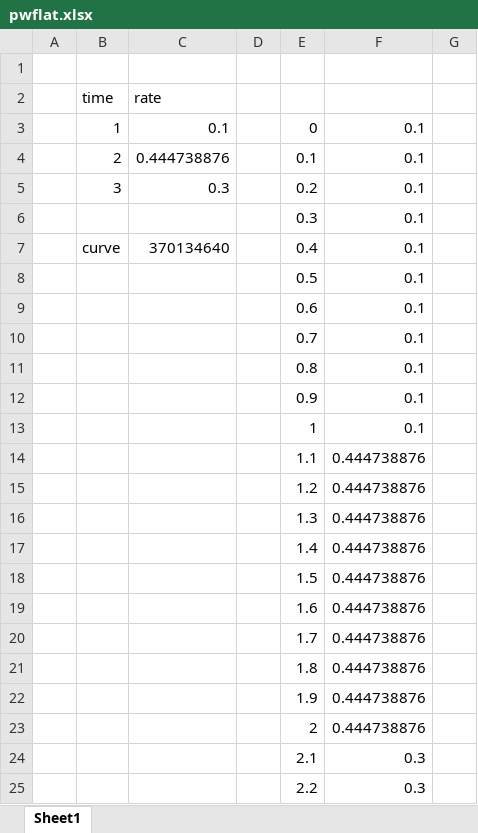
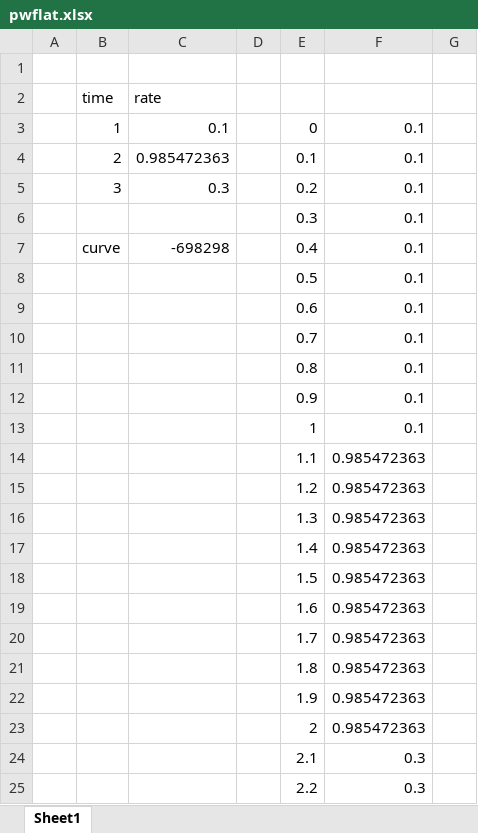
Before and after one commit to keithalewis/MATHG5260, an Excel workbook: pwflat.xlsx, sheet Sheet1, drawn as a sheet; only a part is shown; values as stored, in another font and other column widths than the file's, no borders; the diff names each change by its address in the sheet, - before the commit and + after, or states it on an @@ line.

```diff
--- a/pwflat.xlsx (sheet Sheet1)
+++ b/pwflat.xlsx (sheet Sheet1)
-C4 (rate): 0.444738876
+C4 (rate): 0.985472363
-C7 (rate): 370134640
+C7 (rate): -698298
-F14:F23: 0.444738876
+F14:F23: 0.985472363
```
Also changed, not shown: 11 other files.
